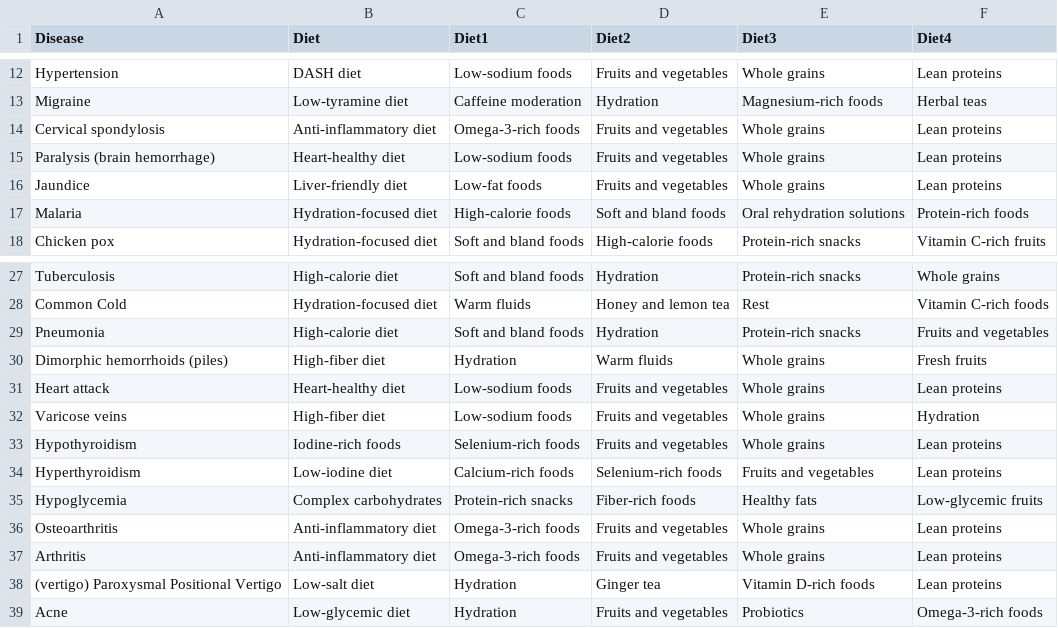
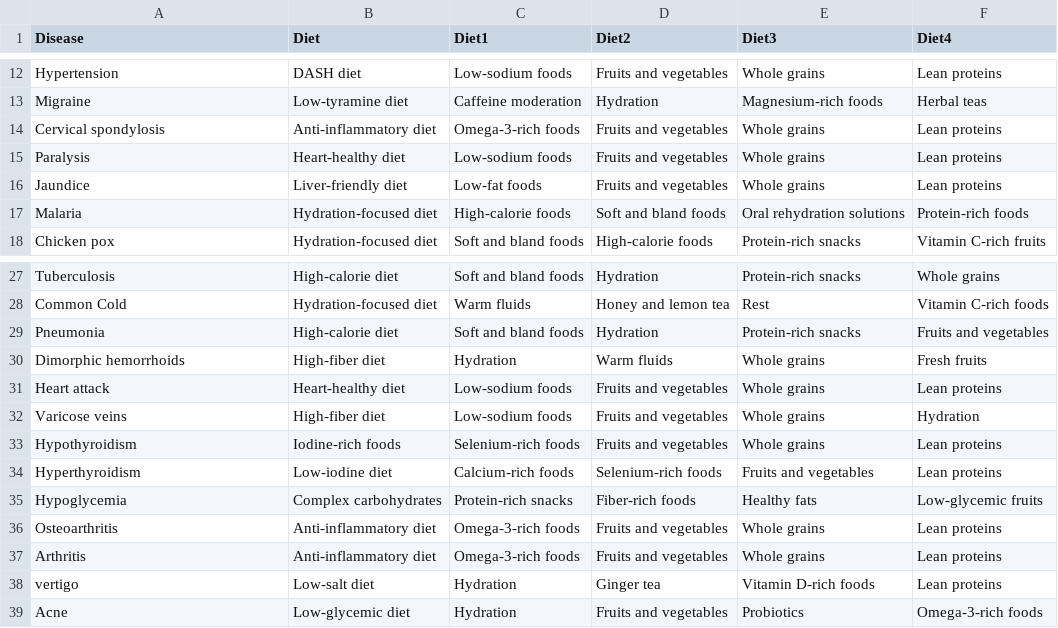
Before and after one commit to sourabhaprasad/sympsolver, a CSV file: backend/data/diets.csv, drawn as a sheet; only a part is shown, gaps mark what is left out.

```diff
--- a/backend/data/diets.csv
+++ b/backend/data/diets.csv
@@ -14,3 +14,3 @@ Migraine,Low-tyramine diet,Caffeine moderation,Hydration,Magnesium-rich foods,He
 Cervical spondylosis,Anti-inflammatory diet,Omega-3-rich foods,Fruits and vegetables,Whole grains,Lean proteins
-Paralysis (brain hemorrhage),Heart-healthy diet,Low-sodium foods,Fruits and vegetables,Whole grains,Lean proteins
+Paralysis,Heart-healthy diet,Low-sodium foods,Fruits and vegetables,Whole grains,Lean proteins
 Jaundice,Liver-friendly diet,Low-fat foods,Fruits and vegetables,Whole grains,Lean proteins
@@ -29,3 +29,3 @@ Common Cold,Hydration-focused diet,Warm fluids,Honey and lemon tea,Rest,Vitamin
 Pneumonia,High-calorie diet,Soft and bland foods,Hydration,Protein-rich snacks,Fruits and vegetables
-Dimorphic hemorrhoids (piles),High-fiber diet,Hydration,Warm fluids,Whole grains,Fresh fruits
+Dimorphic hemorrhoids,High-fiber diet,Hydration,Warm fluids,Whole grains,Fresh fruits
 Heart attack,Heart-healthy diet,Low-sodium foods,Fruits and vegetables,Whole grains,Lean proteins
@@ -37,3 +37,3 @@ Osteoarthritis,Anti-inflammatory diet,Omega-3-rich foods,Fruits and vegetables,W
 Arthritis,Anti-inflammatory diet,Omega-3-rich foods,Fruits and vegetables,Whole grains,Lean proteins
-(vertigo) Paroxysmal Positional Vertigo,Low-salt diet,Hydration,Ginger tea,Vitamin D-rich foods,Lean proteins
+vertigo,Low-salt diet,Hydration,Ginger tea,Vitamin D-rich foods,Lean proteins
 Acne,Low-glycemic diet,Hydration,Fruits and vegetables,Probiotics,Omega-3-rich foods
```
Also changed, not shown: backend/data/all_symptoms.csv, backend/data/description.csv, 5 other files.
